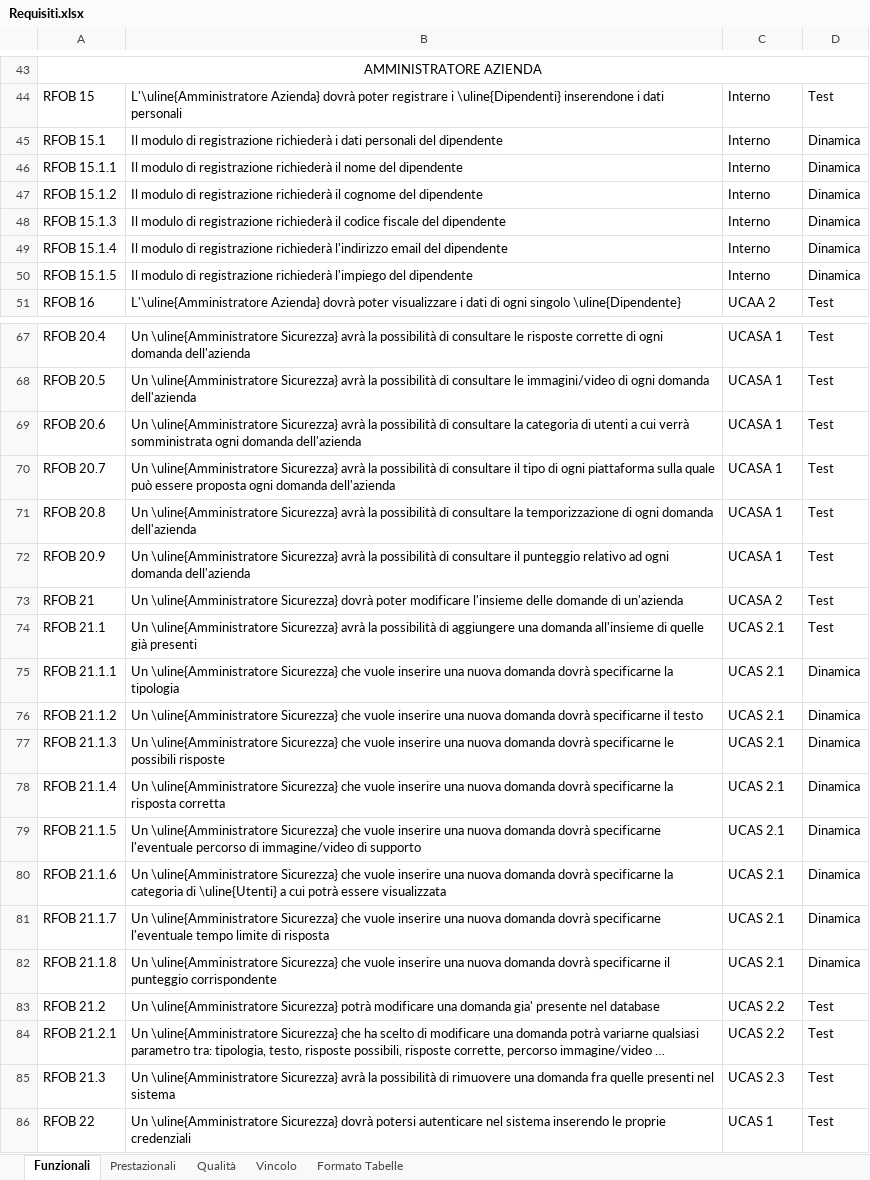
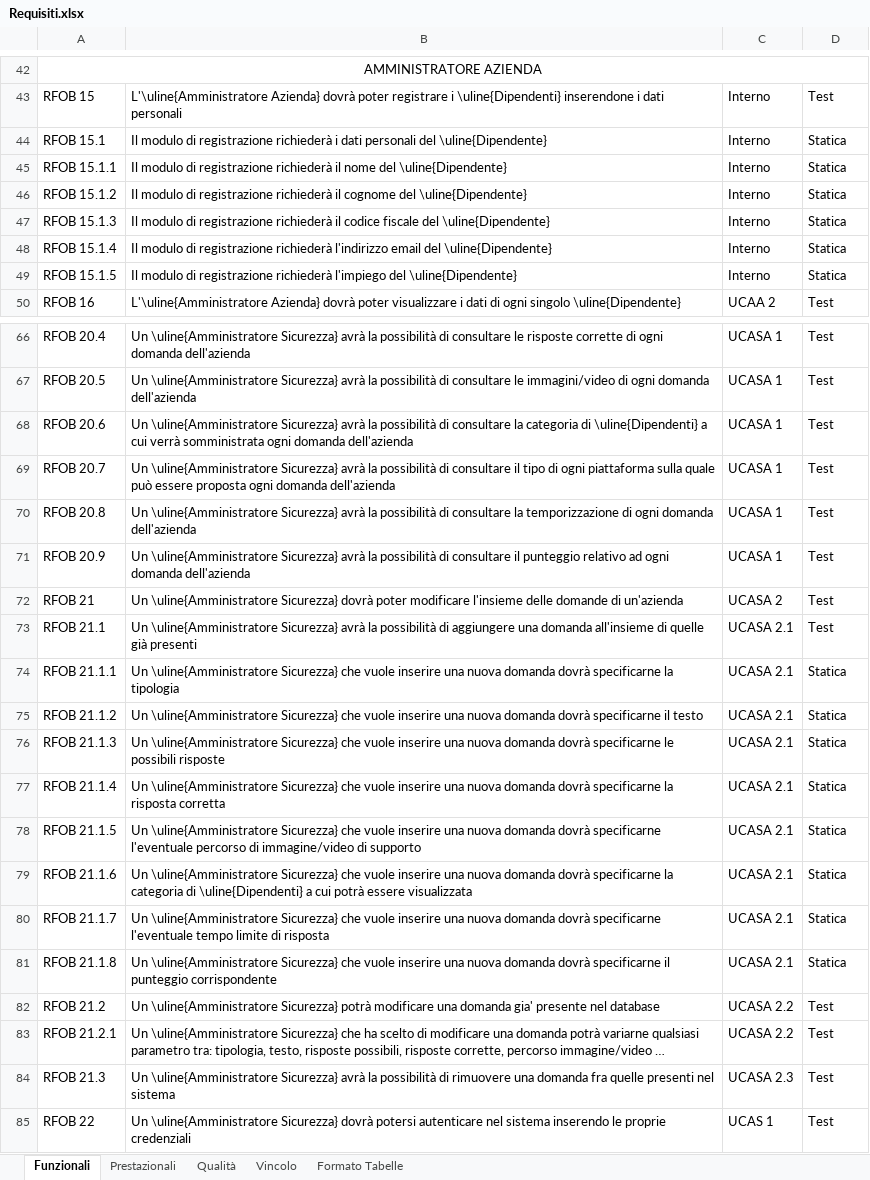
Before and after one commit to TeamCommitted/Team-Committed---Documenti, an Excel workbook: RP/Esterni/Analisi dei Requisiti/Requisiti.xlsx, sheet Funzionali, drawn as a sheet; only a part is shown, gaps mark what is left out; long unchanged cells end in …; values as stored, in another font and other column widths than the file's, no borders; addresses are those after the commit; the diff covers the shown part only; the diff names each change by its address in the sheet, - before the commit and + after, or states it on an @@ line.

```diff
--- a/RP/Esterni/Analisi dei Requisiti/Requisiti.xlsx (sheet Funzionali)
+++ b/RP/Esterni/Analisi dei Requisiti/Requisiti.xlsx (sheet Funzionali)
-B44: …personali del dipendente
+B44: …personali del \uline{Dipendente}
-D44:D49: Dinamica
+D44:D49: Statica
-B45: …nome del dipendente
+B45: …nome del \uline{Dipendente}
-B46: …cognome del dipendente
+B46: …cognome del \uline{Dipendente}
-B47: …fiscale del dipendente
+B47: …fiscale del \uline{Dipendente}
-B48: …email del dipendente
+B48: …email del \uline{Dipendente}
-B49: …l'impiego del dipendente
+B49: …l'impiego del \uline{Dipendente}
-B68: …categoria di utenti a cui…
+B68: …categoria di \uline{Dipendenti} a cui…
-C73:C81: UCAS 2.1
+C73:C81: UCASA 2.1
-D74:D81: Dinamica
+D74:D81: Statica
-B79: …categoria di \uline{Utenti} a cui…
+B79: …categoria di \uline{Dipendenti} a cui…
-C82:C83: UCAS 2.2
+C82:C83: UCASA 2.2
-C84: UCAS 2.3
+C84: UCASA 2.3
```
Also changed, not shown: 1 removed row, 15 edited cells and cell formats elsewhere in this sheet, sheet Qualità, sheet Vincolo, sheet Prestazionali, 4 other files.
